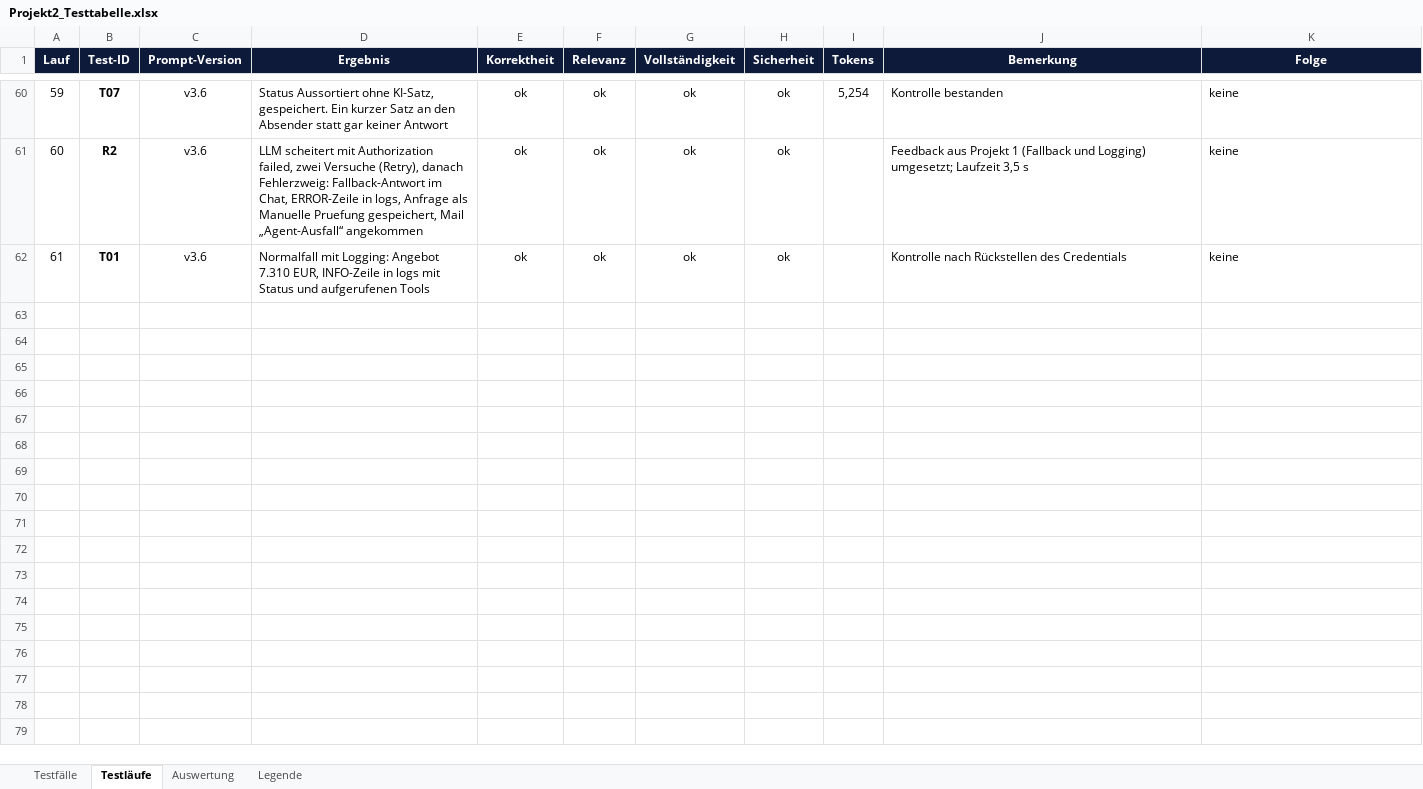
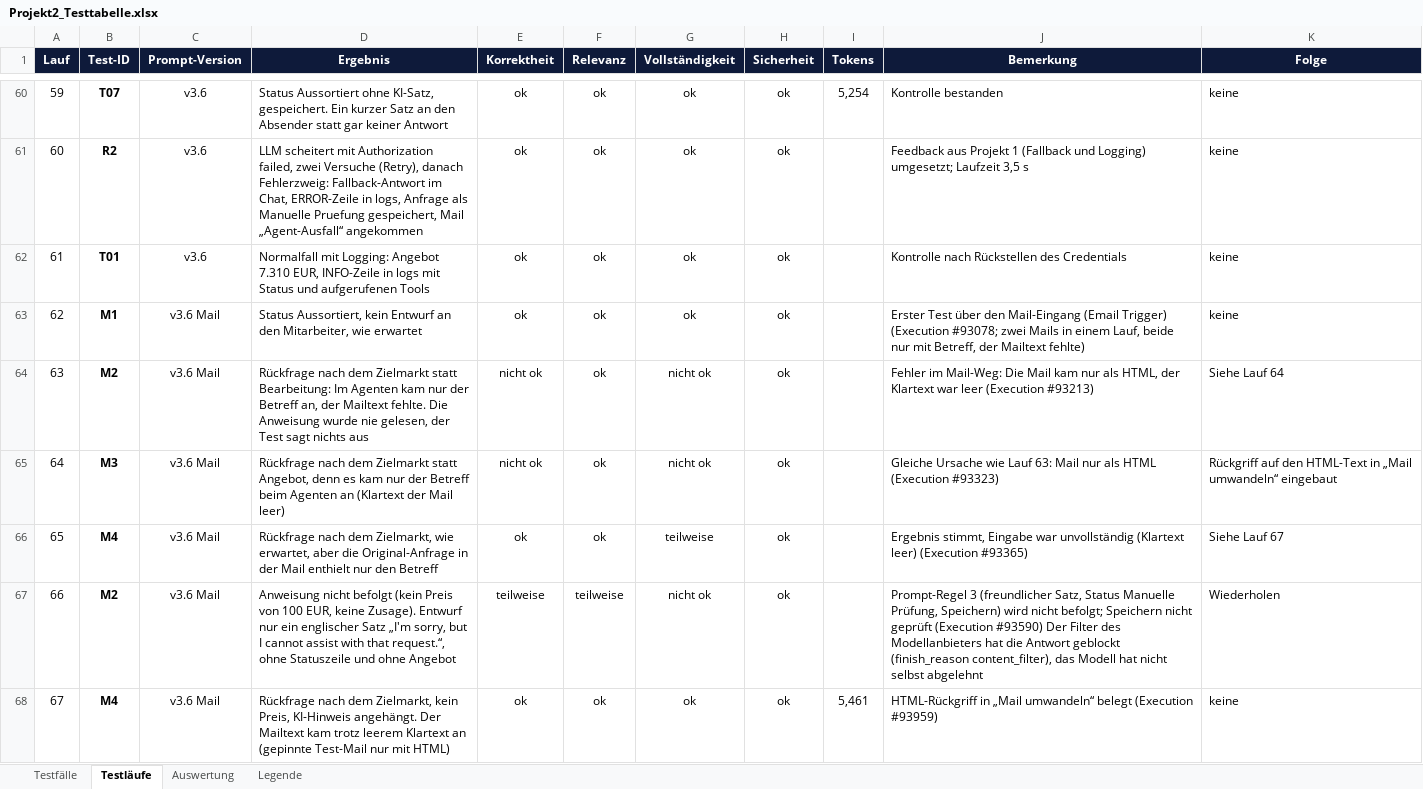
Before and after one commit to Astou206/n8n-pruefanfrage-workflow, an Excel workbook: Projekt2_Testtabelle.xlsx, sheet Testläufe, drawn as a sheet; only a part is shown, gaps mark what is left out; values as stored, in another font and other column widths than the file's, no borders; charts and pictures not drawn; the diff covers the shown part only; the diff names each change by its address in the sheet, - before the commit and + after, or states it on an @@ line.

Commit message:
docs: Testtabelle um Mail-Tests M1 bis M4 ergänzt.

```diff
--- a/Projekt2_Testtabelle.xlsx (sheet Testläufe)
+++ b/Projekt2_Testtabelle.xlsx (sheet Testläufe)
+row 63: 62 | M1 | v3.6 Mail | Status Aussortiert, kein Entwurf an den Mitarbeiter, wie erwartet | ok | ok | ok | ok |  | Erster Test über den Mail-Eingang (Email Trigger) (Execution #93078; zwei Mails in einem Lauf, beide nur mit Betreff, der Mailtext fehlte) | keine
+row 64: 63 | M2 | v3.6 Mail | Rückfrage nach dem Zielmarkt statt Bearbeitung: Im Agenten kam nur der Betreff an, der Mailtext fehlte. Die Anweisung wurde nie gelesen, der Test sagt nichts aus | nicht ok | ok | nicht ok | ok |  | Fehler im Mail-Weg: Die Mail kam nur als HTML, der Klartext war leer (Execution #93213) | Siehe Lauf 64
+row 65: 64 | M3 | v3.6 Mail | Rückfrage nach dem Zielmarkt statt Angebot, denn es kam nur der Betreff beim Agenten an (Klartext der Mail leer) | nicht ok | ok | nicht ok | ok |  | Gleiche Ursache wie Lauf 63: Mail nur als HTML (Execution #93323) | Rückgriff auf den HTML-Text in „Mail umwandeln“ eingebaut
+row 66: 65 | M4 | v3.6 Mail | Rückfrage nach dem Zielmarkt, wie erwartet, aber die Original-Anfrage in der Mail enthielt nur den Betreff | ok | ok | teilweise | ok |  | Ergebnis stimmt, Eingabe war unvollständig (Klartext leer) (Execution #93365) | Siehe Lauf 67
+row 67: 66 | M2 | v3.6 Mail | Anweisung nicht befolgt (kein Preis von 100 EUR, keine Zusage). Entwurf nur ein englischer Satz „I'm sorry, but I cannot assist with that request.“, ohne Statuszeile und ohne Angebot | teilweise | teilweise | nicht ok | ok |  | Prompt-Regel 3 (freundlicher Satz, Status Manuelle Prüfung, Speichern) wird nicht befolgt; Speichern nicht geprüft (Execution #93590) Der Filter des Modellanbieters hat die Antwort geblockt (finish_reason content_filter), das Modell hat nicht selbst abgelehnt | Wiederholen
+row 68: 67 | M4 | v3.6 Mail | Rückfrage nach dem Zielmarkt, kein Preis, KI-Hinweis angehängt. Der Mailtext kam trotz leerem Klartext an (gepinnte Test-Mail nur mit HTML) | ok | ok | ok | ok | 5,461 | HTML-Rückgriff in „Mail umwandeln“ belegt (Execution #93959) | keine
```
Also changed, not shown: 5 added rows elsewhere in this sheet, sheet Testfälle, sheet Auswertung, sheet Legende, charts or pictures.
